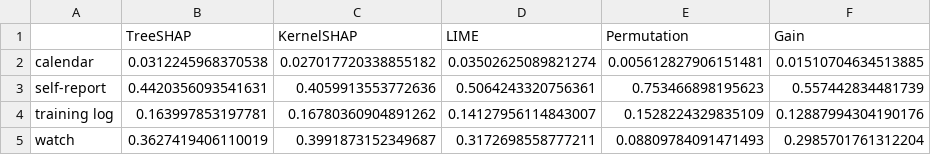
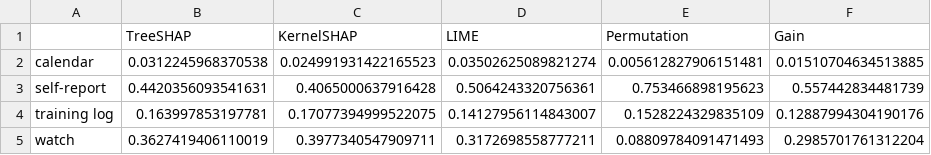
Before and after one commit to trietnguyen-code/ADY201m, a CSV file: report/table_group_share.csv, drawn as a sheet.

```diff
--- a/report/table_group_share.csv
+++ b/report/table_group_share.csv
@@ -1,5 +1,5 @@
 ,TreeSHAP,KernelSHAP,LIME,Permutation,Gain
-calendar,0.0312245968370538,0.027017720338855182,0.03502625089821274,0.005612827906151481,0.01510704634513885
-self-report,0.4420356093541631,0.4059913553772636,0.5064243320756361,0.753466898195623,0.557442834481739
-training log,0.163997853197781,0.16780360904891262,0.14127956114843007,0.1528224329835109,0.12887994304190176
-watch,0.3627419406110019,0.3991873152349687,0.3172698558777211,0.08809784091471493,0.2985701761312204
+calendar,0.0312245968370538,0.024991931422165523,0.03502625089821274,0.005612827906151481,0.01510704634513885
+self-report,0.4420356093541631,0.4065000637916428,0.5064243320756361,0.753466898195623,0.557442834481739
+training log,0.163997853197781,0.17077394999522075,0.14127956114843007,0.1528224329835109,0.12887994304190176
+watch,0.3627419406110019,0.3977340547909711,0.3172698558777211,0.08809784091471493,0.2985701761312204
```
Also changed, not shown: report/table_pred_vs_actual.csv, report/table_rq2.csv, 13 other files.
